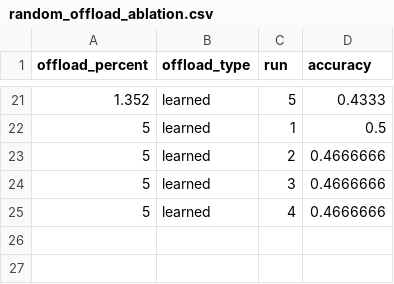
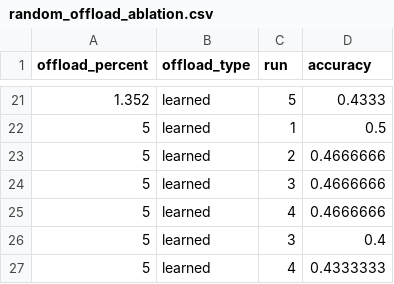
Before and after one commit to abdelfattah-lab/SplitReason, a CSV file: official_results/random_offload_ablation.csv, drawn as a sheet; only a part is shown, gaps mark what is left out.

```diff
--- a/official_results/random_offload_ablation.csv
+++ b/official_results/random_offload_ablation.csv
@@ -25 +25,3 @@ offload_percent,offload_type,run,accuracy
 5,learned,4,0.4666666
+5,learned,3,0.4
+5,learned,4,0.4333333
```
Also changed, not shown: 7 other files.
